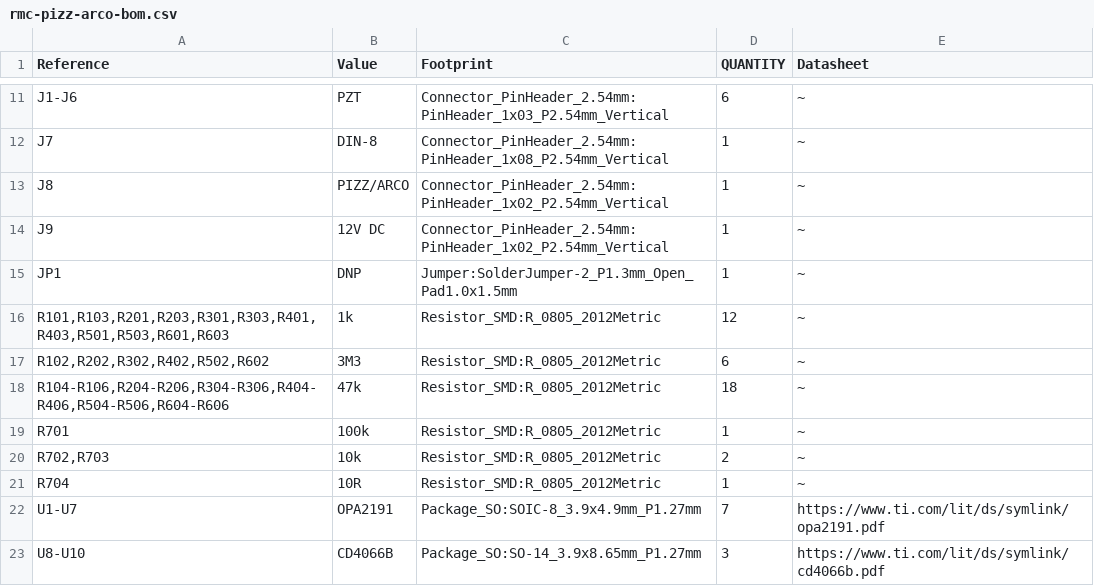
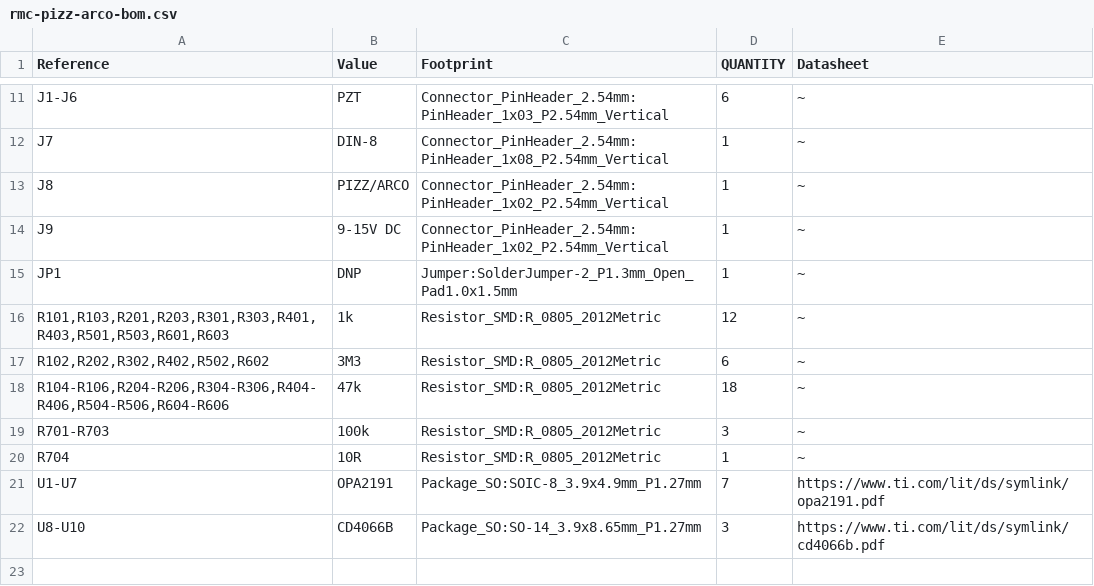
Before and after one commit to pythagorean-comma/violet-bridge, a CSV file: electronics/fab/rmc-pizz-arco-bom.csv, drawn as a sheet; only a part is shown, gaps mark what is left out.

```diff
--- a/electronics/fab/rmc-pizz-arco-bom.csv
+++ b/electronics/fab/rmc-pizz-arco-bom.csv
@@ -13,3 +13,3 @@
 "J8","PIZZ/ARCO","Connector_PinHeader_2.54mm:PinHeader_1x02_P2.54mm_Vertical","1","~"
-"J9","12V DC","Connector_PinHeader_2.54mm:PinHeader_1x02_P2.54mm_Vertical","1","~"
+"J9","9-15V DC","Connector_PinHeader_2.54mm:PinHeader_1x02_P2.54mm_Vertical","1","~"
 "JP1","DNP","Jumper:SolderJumper-2_P1.3mm_Open_Pad1.0x1.5mm","1","~"
@@ -18,4 +18,3 @@
 "R104-R106,R204-R206,R304-R306,R404-R406,R504-R506,R604-R606","47k","Resistor_SMD:R_0805_2012Metric","18","~"
-"R701","100k","Resistor_SMD:R_0805_2012Metric","1","~"
-"R702,R703","10k","Resistor_SMD:R_0805_2012Metric","2","~"
+"R701-R703","100k","Resistor_SMD:R_0805_2012Metric","3","~"
 "R704","10R","Resistor_SMD:R_0805_2012Metric","1","~"
```
Also changed, not shown: electronics/fab/rmc-pizz-arco-pos.csv, 31 other files.
